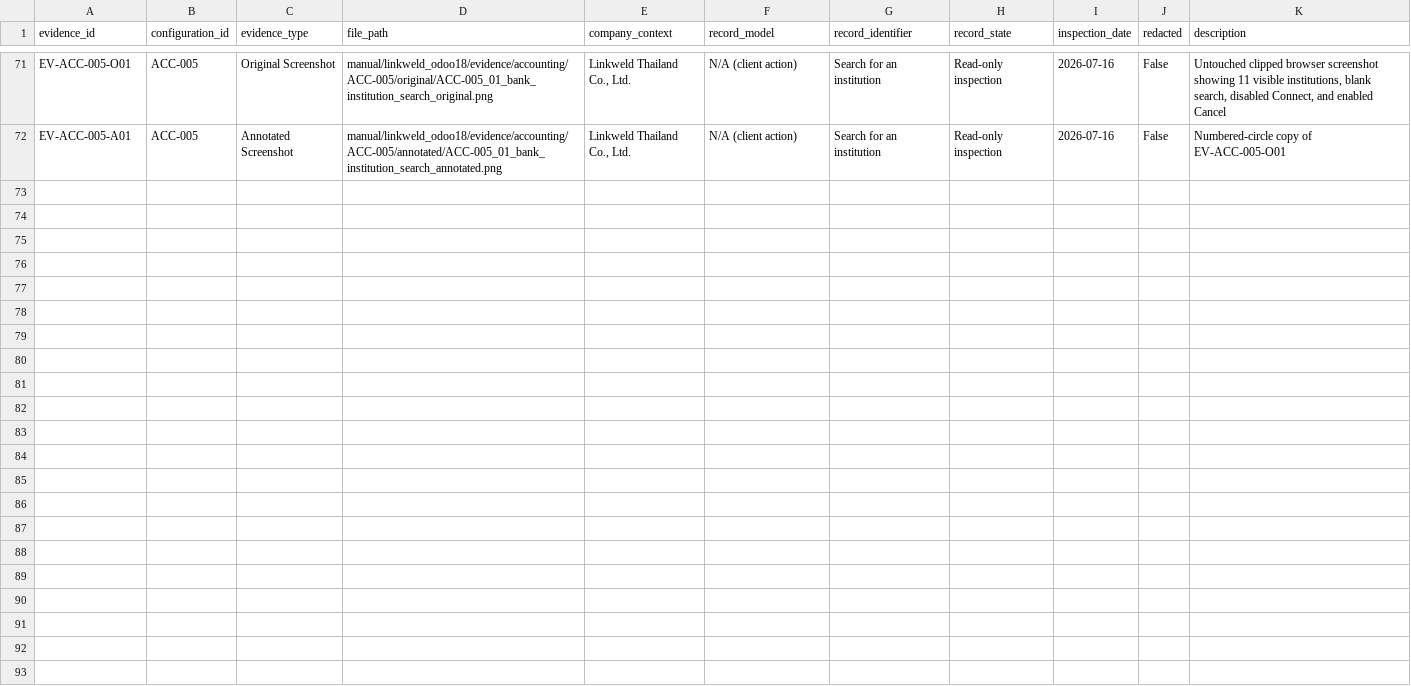
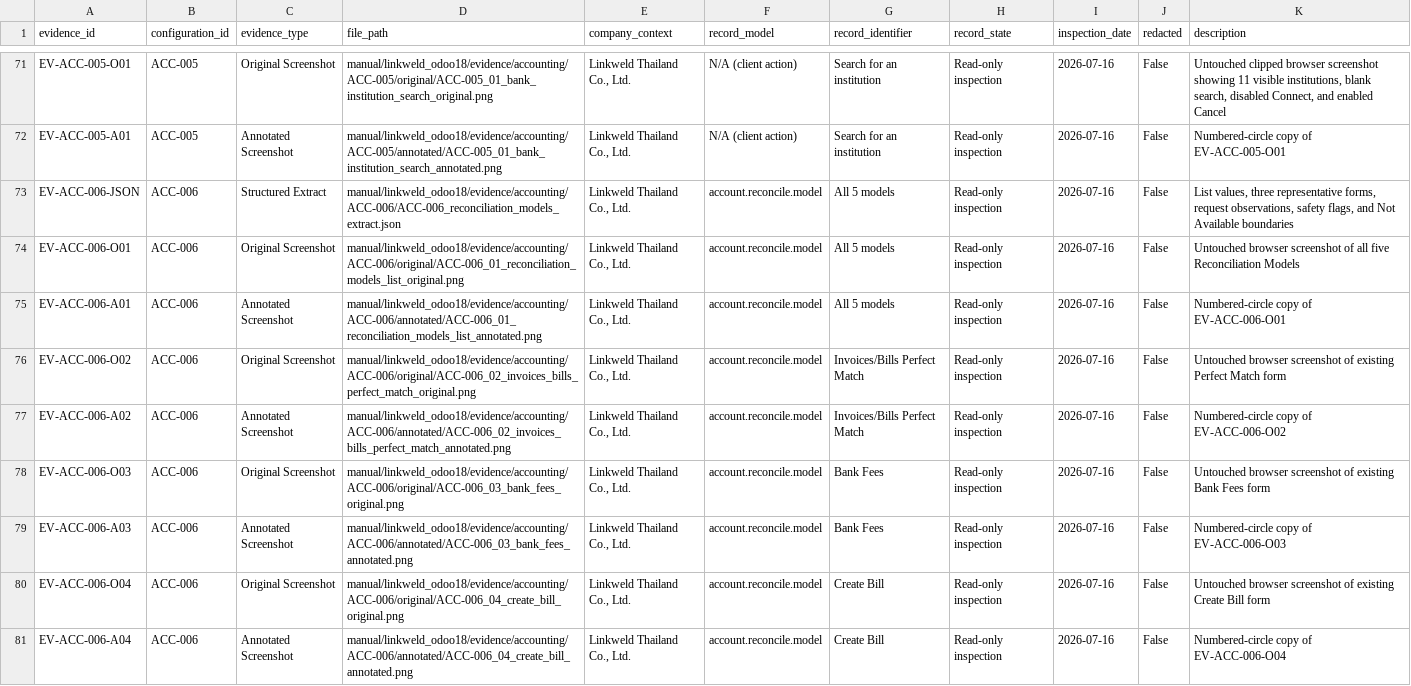
Before and after one commit to View-tum/Odoo18dev, a CSV file: manual/linkweld_odoo18/register/evidence_log.csv, drawn as a sheet; only a part is shown, gaps mark what is left out.

Commit message:
docs: complete Linkweld reconciliation models evidence

```diff
--- a/manual/linkweld_odoo18/register/evidence_log.csv
+++ b/manual/linkweld_odoo18/register/evidence_log.csv
@@ -72 +72,10 @@ EV-ACC-005-O01,ACC-005,Original Screenshot,manual/linkweld_odoo18/evidence/accou
 EV-ACC-005-A01,ACC-005,Annotated Screenshot,manual/linkweld_odoo18/evidence/accounting/ACC-005/annotated/ACC-005_01_bank_institution_search_annotated.png,"Linkweld Thailand Co., Ltd.",N/A (client action),Search for an institution,Read-only inspection,2026-07-16,False,Numbered-circle copy of EV-ACC-005-O01
+EV-ACC-006-JSON,ACC-006,Structured Extract,manual/linkweld_odoo18/evidence/accounting/ACC-006/ACC-006_reconciliation_models_extract.json,"Linkweld Thailand Co., Ltd.",account.reconcile.model,All 5 models,Read-only inspection,2026-07-16,False,"List values, three representative forms, request observations, safety flags, and Not Available boundaries"
+EV-ACC-006-O01,ACC-006,Original Screenshot,manual/linkweld_odoo18/evidence/accounting/ACC-006/original/ACC-006_01_reconciliation_models_list_original.png,"Linkweld Thailand Co., Ltd.",account.reconcile.model,All 5 models,Read-only inspection,2026-07-16,False,"Untouched browser screenshot of all five Reconciliation Models"
+EV-ACC-006-A01,ACC-006,Annotated Screenshot,manual/linkweld_odoo18/evidence/accounting/ACC-006/annotated/ACC-006_01_reconciliation_models_list_annotated.png,"Linkweld Thailand Co., Ltd.",account.reconcile.model,All 5 models,Read-only inspection,2026-07-16,False,Numbered-circle copy of EV-ACC-006-O01
+EV-ACC-006-O02,ACC-006,Original Screenshot,manual/linkweld_odoo18/evidence/accounting/ACC-006/original/ACC-006_02_invoices_bills_perfect_match_original.png,"Linkweld Thailand Co., Ltd.",account.reconcile.model,Invoices/Bills Perfect Match,Read-only inspection,2026-07-16,False,"Untouched browser screenshot of existing Perfect Match form"
+EV-ACC-006-A02,ACC-006,Annotated Screenshot,manual/linkweld_odoo18/evidence/accounting/ACC-006/annotated/ACC-006_02_invoices_bills_perfect_match_annotated.png,"Linkweld Thailand Co., Ltd.",account.reconcile.model,Invoices/Bills Perfect Match,Read-only inspection,2026-07-16,False,Numbered-circle copy of EV-ACC-006-O02
+EV-ACC-006-O03,ACC-006,Original Screenshot,manual/linkweld_odoo18/evidence/accounting/ACC-006/original/ACC-006_03_bank_fees_original.png,"Linkweld Thailand Co., Ltd.",account.reconcile.model,Bank Fees,Read-only inspection,2026-07-16,False,"Untouched browser screenshot of existing Bank Fees form"
+EV-ACC-006-A03,ACC-006,Annotated Screenshot,manual/linkweld_odoo18/evidence/accounting/ACC-006/annotated/ACC-006_03_bank_fees_annotated.png,"Linkweld Thailand Co., Ltd.",account.reconcile.model,Bank Fees,Read-only inspection,2026-07-16,False,Numbered-circle copy of EV-ACC-006-O03
+EV-ACC-006-O04,ACC-006,Original Screenshot,manual/linkweld_odoo18/evidence/accounting/ACC-006/original/ACC-006_04_create_bill_original.png,"Linkweld Thailand Co., Ltd.",account.reconcile.model,Create Bill,Read-only inspection,2026-07-16,False,"Untouched browser screenshot of existing Create Bill form"
+EV-ACC-006-A04,ACC-006,Annotated Screenshot,manual/linkweld_odoo18/evidence/accounting/ACC-006/annotated/ACC-006_04_create_bill_annotated.png,"Linkweld Thailand Co., Ltd.",account.reconcile.model,Create Bill,Read-only inspection,2026-07-16,False,Numbered-circle copy of EV-ACC-006-O04
```
Also changed, not shown: manual/linkweld_odoo18/register/configuration_register.csv, manual/linkweld_odoo18/register/menu_inventory.csv, 12 other files.
